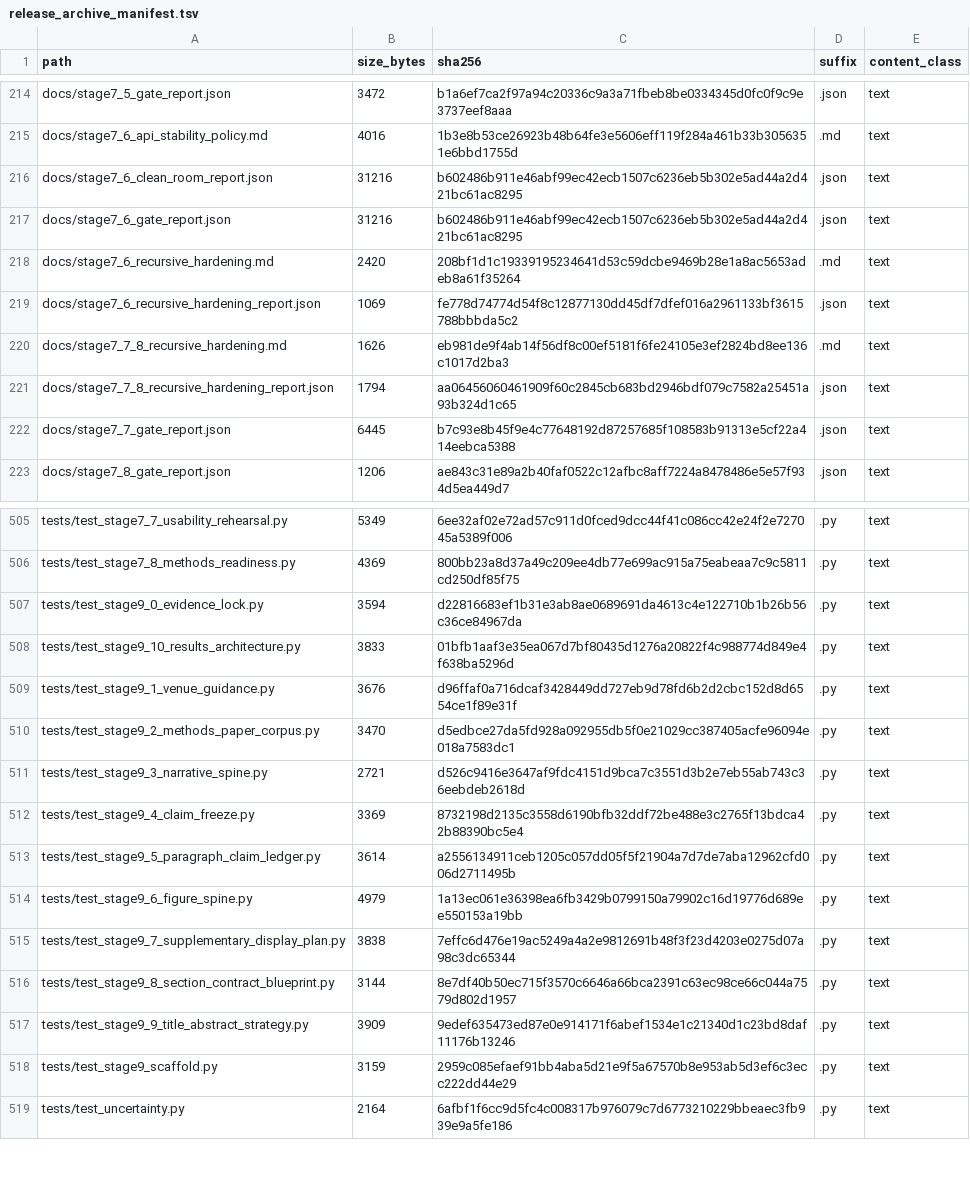
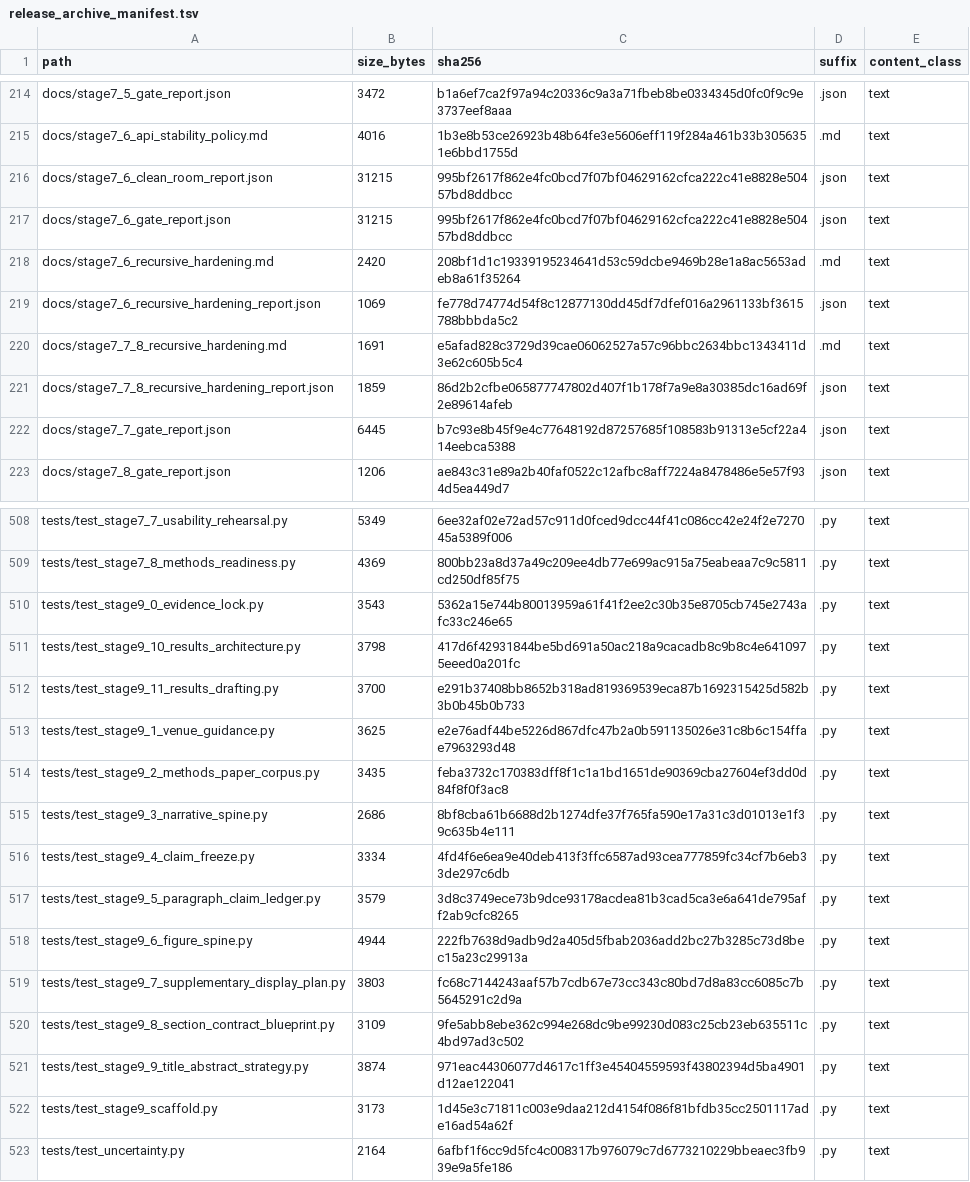
Before and after one commit to renatosocodato/rhodyn, a TSV file: case_studies/stage7_methods_reproducibility/release_archive_manifest.tsv, drawn as a sheet; only a part is shown, gaps mark what is left out; the diff covers the shown part only.

```diff
--- a/case_studies/stage7_methods_reproducibility/release_archive_manifest.tsv
+++ b/case_studies/stage7_methods_reproducibility/release_archive_manifest.tsv
@@ -215,8 +215,8 @@ docs/stage7_5_gate_report.json	3472	b1a6ef7ca2f97a94c20336c9a3a71fbeb8be0334345d
 docs/stage7_6_api_stability_policy.md	4016	1b3e8b53ce26923b48b64fe3e5606eff119f284a461b33b3056351e6bbd1755d	.md	text
-docs/stage7_6_clean_room_report.json	31216	b602486b911e46abf99ec42ecb1507c6236eb5b302e5ad44a2d421bc61ac8295	.json	text
-docs/stage7_6_gate_report.json	31216	b602486b911e46abf99ec42ecb1507c6236eb5b302e5ad44a2d421bc61ac8295	.json	text
+docs/stage7_6_clean_room_report.json	31215	995bf2617f862e4fc0bcd7f07bf04629162cfca222c41e8828e50457bd8ddbcc	.json	text
+docs/stage7_6_gate_report.json	31215	995bf2617f862e4fc0bcd7f07bf04629162cfca222c41e8828e50457bd8ddbcc	.json	text
 docs/stage7_6_recursive_hardening.md	2420	208bf1d1c19339195234641d53c59dcbe9469b28e1a8ac5653adeb8a61f35264	.md	text
 docs/stage7_6_recursive_hardening_report.json	1069	fe778d74774d54f8c12877130dd45df7dfef016a2961133bf3615788bbbda5c2	.json	text
-docs/stage7_7_8_recursive_hardening.md	1626	eb981de9f4ab14f56df8c00ef5181f6fe24105e3ef2824bd8ee136c1017d2ba3	.md	text
-docs/stage7_7_8_recursive_hardening_report.json	1794	aa06456060461909f60c2845cb683bd2946bdf079c7582a25451a93b324d1c65	.json	text
+docs/stage7_7_8_recursive_hardening.md	1691	e5afad828c3729d39cae06062527a57c96bbc2634bbc1343411d3e62c605b5c4	.md	text
+docs/stage7_7_8_recursive_hardening_report.json	1859	86d2b2cfbe065877747802d407f1b178f7a9e8a30385dc16ad69f2e89614afeb	.json	text
 docs/stage7_7_gate_report.json	6445	b7c93e8b45f9e4c77648192d87257685f108583b91313e5cf22a414eebca5388	.json	text
@@ -506,14 +509,15 @@ tests/test_stage7_7_usability_rehearsal.py	5349	6ee32af02e72ad57c911d0fced9dcc44
 tests/test_stage7_8_methods_readiness.py	4369	800bb23a8d37a49c209ee4db77e699ac915a75eabeaa7c9c5811cd250df85f75	.py	text
-tests/test_stage9_0_evidence_lock.py	3594	d22816683ef1b31e3ab8ae0689691da4613c4e122710b1b26b56c36ce84967da	.py	text
-tests/test_stage9_10_results_architecture.py	3833	01bfb1aaf3e35ea067d7bf80435d1276a20822f4c988774d849e4f638ba5296d	.py	text
-tests/test_stage9_1_venue_guidance.py	3676	d96ffaf0a716dcaf3428449dd727eb9d78fd6b2d2cbc152d8d6554ce1f89e31f	.py	text
-tests/test_stage9_2_methods_paper_corpus.py	3470	d5edbce27da5fd928a092955db5f0e21029cc387405acfe96094e018a7583dc1	.py	text
-tests/test_stage9_3_narrative_spine.py	2721	d526c9416e3647af9fdc4151d9bca7c3551d3b2e7eb55ab743c36eebdeb2618d	.py	text
-tests/test_stage9_4_claim_freeze.py	3369	8732198d2135c3558d6190bfb32ddf72be488e3c2765f13bdca42b88390bc5e4	.py	text
-tests/test_stage9_5_paragraph_claim_ledger.py	3614	a2556134911ceb1205c057dd05f5f21904a7d7de7aba12962cfd006d2711495b	.py	text
-tests/test_stage9_6_figure_spine.py	4979	1a13ec061e36398ea6fb3429b0799150a79902c16d19776d689ee550153a19bb	.py	text
-tests/test_stage9_7_supplementary_display_plan.py	3838	7effc6d476e19ac5249a4a2e9812691b48f3f23d4203e0275d07a98c3dc65344	.py	text
-tests/test_stage9_8_section_contract_blueprint.py	3144	8e7df40b50ec715f3570c6646a66bca2391c63ec98ce66c044a7579d802d1957	.py	text
-tests/test_stage9_9_title_abstract_strategy.py	3909	9edef635473ed87e0e914171f6abef1534e1c21340d1c23bd8daf11176b13246	.py	text
-tests/test_stage9_scaffold.py	3159	2959c085efaef91bb4aba5d21e9f5a67570b8e953ab5d3ef6c3ecc222dd44e29	.py	text
+tests/test_stage9_0_evidence_lock.py	3543	5362a15e744b80013959a61f41f2ee2c30b35e8705cb745e2743afc33c246e65	.py	text
+tests/test_stage9_10_results_architecture.py	3798	417d6f42931844be5bd691a50ac218a9cacadb8c9b8c4e6410975eeed0a201fc	.py	text
+tests/test_stage9_11_results_drafting.py	3700	e291b37408bb8652b318ad819369539eca87b1692315425d582b3b0b45b0b733	.py	text
+tests/test_stage9_1_venue_guidance.py	3625	e2e76adf44be5226d867dfc47b2a0b591135026e31c8b6c154ffae7963293d48	.py	text
+tests/test_stage9_2_methods_paper_corpus.py	3435	feba3732c170383dff8f1c1a1bd1651de90369cba27604ef3dd0d84f8f0f3ac8	.py	text
+tests/test_stage9_3_narrative_spine.py	2686	8bf8cba61b6688d2b1274dfe37f765fa590e17a31c3d01013e1f39c635b4e111	.py	text
+tests/test_stage9_4_claim_freeze.py	3334	4fd4f6e6ea9e40deb413f3ffc6587ad93cea777859fc34cf7b6eb33de297c6db	.py	text
+tests/test_stage9_5_paragraph_claim_ledger.py	3579	3d8c3749ece73b9dce93178acdea81b3cad5ca3e6a641de795aff2ab9cfc8265	.py	text
+tests/test_stage9_6_figure_spine.py	4944	222fb7638d9adb9d2a405d5fbab2036add2bc27b3285c73d8bec15a23c29913a	.py	text
+tests/test_stage9_7_supplementary_display_plan.py	3803	fc68c7144243aaf57b7cdb67e73cc343c80bd7d8a83cc6085c7b5645291c2d9a	.py	text
+tests/test_stage9_8_section_contract_blueprint.py	3109	9fe5abb8ebe362c994e268dc9be99230d083c25cb23eb635511c4bd97ad3c502	.py	text
+tests/test_stage9_9_title_abstract_strategy.py	3874	971eac44306077d4617c1ff3e45404559593f43802394d5ba4901d12ae122041	.py	text
+tests/test_stage9_scaffold.py	3173	1d45e3c71811c003e9daa212d4154f086f81bfdb35cc2501117ade16ad54a62f	.py	text
 tests/test_uncertainty.py	2164	6afbf1f6cc9d5fc4c008317b976079c7d6773210229bbeaec3fb939e9a5fe186	.py	text
```
Also changed, not shown: 3 added rows and 36 edited cells elsewhere in this file, docs/release_checksums.csv, 35 other files.
